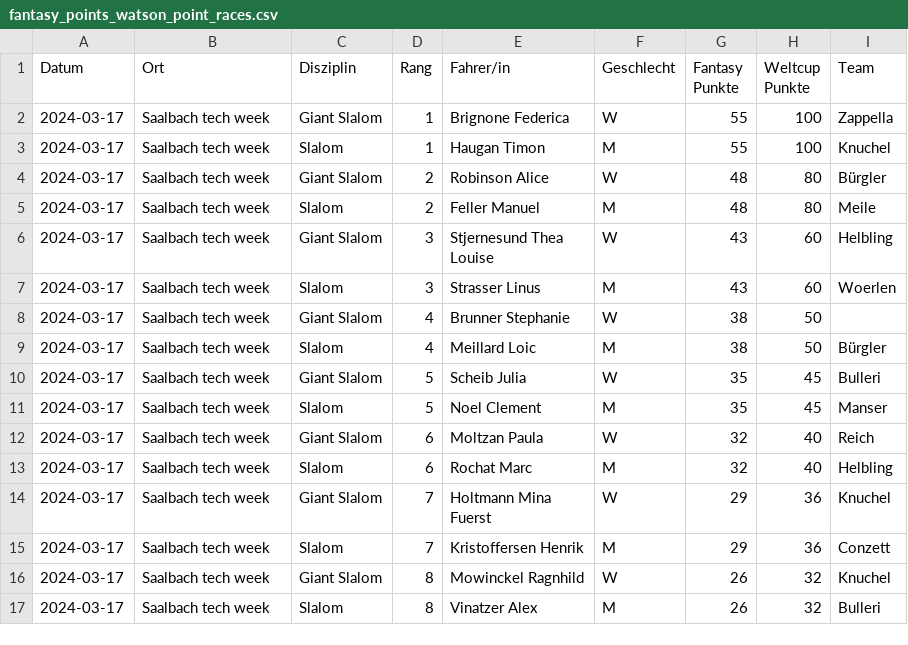
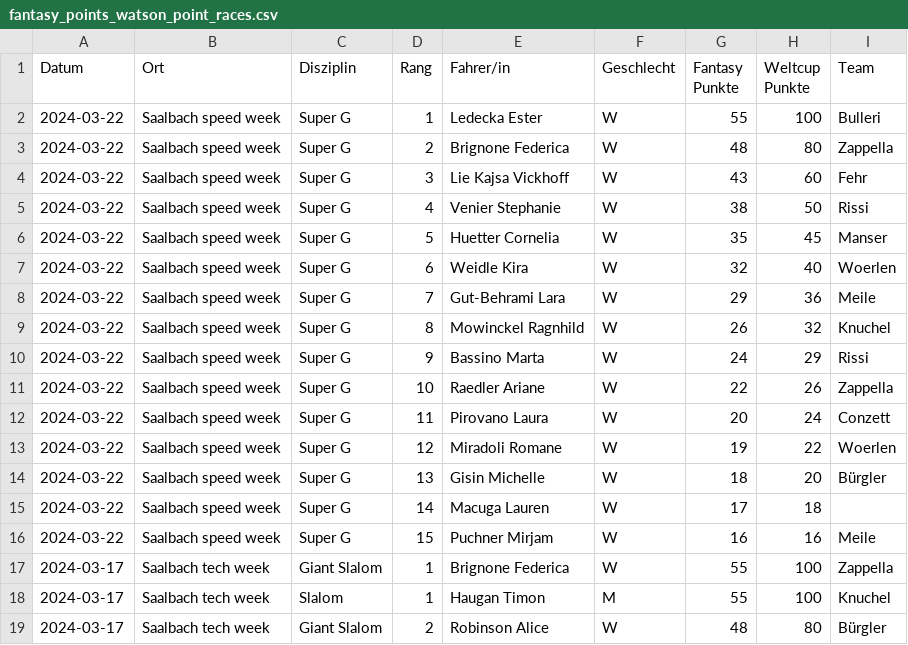
Before and after one commit to leasennch/skifantasy-results, a CSV file: watson/fantasy_points_watson_point_races.csv, drawn as a sheet; only a part is shown; the shorter side is filled out with more unchanged rows.

```diff
--- a/watson/fantasy_points_watson_point_races.csv
+++ b/watson/fantasy_points_watson_point_races.csv
@@ -1,2 +1,17 @@
 Datum,Ort,Disziplin,Rang,Fahrer/in,Geschlecht,Fantasy Punkte,Weltcup Punkte,Team
+2024-03-22,Saalbach speed week,Super G,1,Ledecka Ester,W,55,100,Bulleri
+2024-03-22,Saalbach speed week,Super G,2,Brignone Federica,W,48,80,Zappella
+2024-03-22,Saalbach speed week,Super G,3,Lie Kajsa Vickhoff,W,43,60,Fehr
+2024-03-22,Saalbach speed week,Super G,4,Venier Stephanie,W,38,50,Rissi
+2024-03-22,Saalbach speed week,Super G,5,Huetter Cornelia,W,35,45,Manser
+2024-03-22,Saalbach speed week,Super G,6,Weidle Kira,W,32,40,Woerlen
+2024-03-22,Saalbach speed week,Super G,7,Gut-Behrami Lara,W,29,36,Meile
+2024-03-22,Saalbach speed week,Super G,8,Mowinckel Ragnhild,W,26,32,Knuchel
+2024-03-22,Saalbach speed week,Super G,9,Bassino Marta,W,24,29,Rissi
+2024-03-22,Saalbach speed week,Super G,10,Raedler Ariane,W,22,26,Zappella
+2024-03-22,Saalbach speed week,Super G,11,Pirovano Laura,W,20,24,Conzett
+2024-03-22,Saalbach speed week,Super G,12,Miradoli Romane,W,19,22,Woerlen
+2024-03-22,Saalbach speed week,Super G,13,Gisin Michelle,W,18,20,Bürgler
+2024-03-22,Saalbach speed week,Super G,14,Macuga Lauren,W,17,18,
+2024-03-22,Saalbach speed week,Super G,15,Puchner Mirjam,W,16,16,Meile
 2024-03-17,Saalbach tech week,Giant Slalom,1,Brignone Federica,W,55,100,Zappella
```
Also changed, not shown: unteresAaretal/fantasy_points_Unteres Aaretal_point_races.csv, watson/fantasy_points_watson_current_standings.csv, 9 other files.
